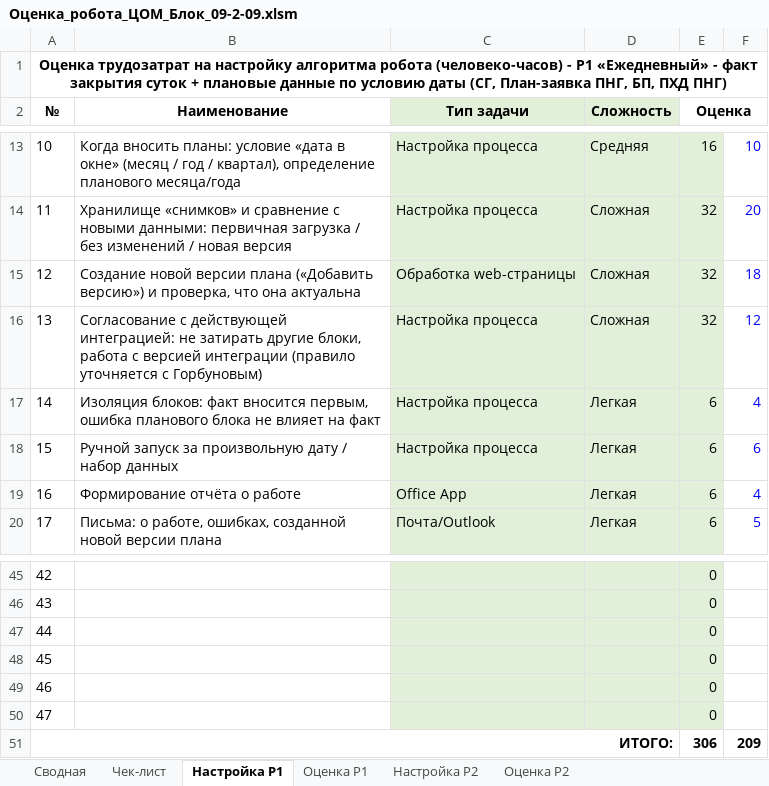
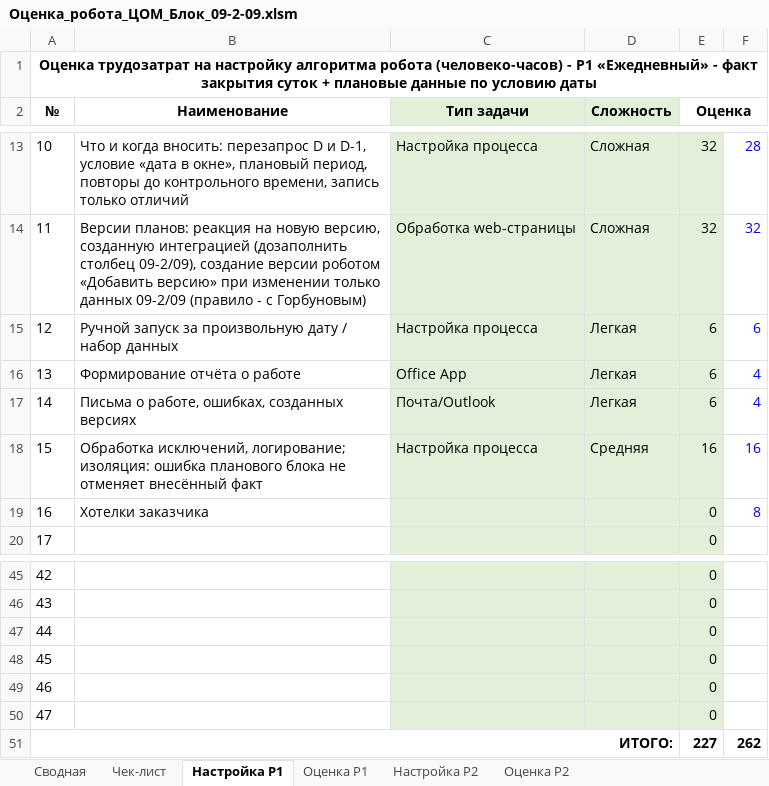
Before and after one commit to Lvtolvee/-trsh, an Excel workbook: ocenka_09-2-09/Оценка_робота_ЦОМ_Блок_09-2-09.xlsm, sheet Настройка Р1, drawn as a sheet; only a part is shown, gaps mark what is left out; values as stored, in another font and other column widths than the file's, no borders; the diff covers the shown part only; the diff names each change by its address in the sheet, - before the commit and + after, or states it on an @@ line.

```diff
--- a/ocenka_09-2-09/Оценка_робота_ЦОМ_Блок_09-2-09.xlsm (sheet Настройка Р1)
+++ b/ocenka_09-2-09/Оценка_робота_ЦОМ_Блок_09-2-09.xlsm (sheet Настройка Р1)
-A1 (№): …условию даты (СГ, План-заявка ПНГ, БП, ПХД ПНГ)
+A1 (№): …условию даты
-B13 (Наименование): Когда вносить планы: условие «дата в окне» (месяц / год / квартал), определение планового месяца/года
+B13 (Наименование): Что и когда вносить: перезапрос D и D-1, условие «дата в окне», плановый период, повторы до контрольного времени, запись только отличий
-D13 (Сложность): Средняя
+D13 (Сложность): Сложная
-E13 (Оценка): 16
+E13 (Оценка): 32
-F13: 10
+F13: 28
-B14 (Наименование): Хранилище «снимков» и сравнение с новыми данными: первичная загрузка / без изменений / новая версия
+B14 (Наименование): Версии планов: реакция на новую версию, созданную интеграцией (дозаполнить столбец 09-2/09), создание версии роботом «Добавить версию» при изменении только данных 09-2/09 (правило - с Горбуновым)
-C14 (Тип задачи): Настройка процесса
+C14 (Тип задачи): Обработка web-страницы
-F14: 20
+F14: 32
-B15 (Наименование): Создание новой версии плана («Добавить версию») и проверка, что она актуальна
+B15 (Наименование): Ручной запуск за произвольную дату / набор данных
-C15 (Тип задачи): Обработка web-страницы
+C15 (Тип задачи): Настройка процесса
-D15:D16 (Сложность): Сложная
+D15:D16 (Сложность): Легкая
-E15:E16 (Оценка): 32
+E15:E16 (Оценка): 6
-F15: 18
+F15: 6
-B16 (Наименование): Согласование с действующей интеграцией: не затирать другие блоки, работа с версией интеграции (правило уточняется с Горбуновым)
+B16 (Наименование): Формирование отчёта о работе
-C16 (Тип задачи): Настройка процесса
+C16 (Тип задачи): Office App
-F16: 12
+F16: 4
-B17 (Наименование): Изоляция блоков: факт вносится первым, ошибка планового блока не влияет на факт
+B17 (Наименование): Письма о работе, ошибках, созданных версиях
-C17 (Тип задачи): Настройка процесса
+C17 (Тип задачи): Почта/Outlook
-B18 (Наименование): Ручной запуск за произвольную дату / набор данных
+B18 (Наименование): Обработка исключений, логирование; изоляция: ошибка планового блока не отменяет внесённый факт
-D18 (Сложность): Легкая
+D18 (Сложность): Средняя
-E18 (Оценка): 6
+E18 (Оценка): 16
-F18: 6
+F18: 16
-B19 (Наименование): Формирование отчёта о работе
+B19 (Наименование): Хотелки заказчика
-C19 (Тип задачи): Office App
+C19 (Тип задачи): (empty)
-D19:D20 (Сложность): Легкая
+D19:D20 (Сложность): (empty)
-E19:E20 (Оценка): 6
+E19:E20 (Оценка): 0
-F19: 4
+F19: 8
-B20 (Наименование): Письма: о работе, ошибках, созданной новой версии плана
+B20 (Наименование): (empty)
-C20 (Тип задачи): Почта/Outlook
+C20 (Тип задачи): (empty)
-F20: 5
+F20: (empty)
-E51 (Оценка): 306
+E51 (Оценка): 227
-F51: 209
+F51: 262
```
Also changed, not shown: 38 edited cells elsewhere in this sheet, sheet Оценка Р1, sheet Сводная, sheet Оценка Р2, sheet Настройка Р2, sheet Чек-лист, formulas that keep their value, 1 other file.
